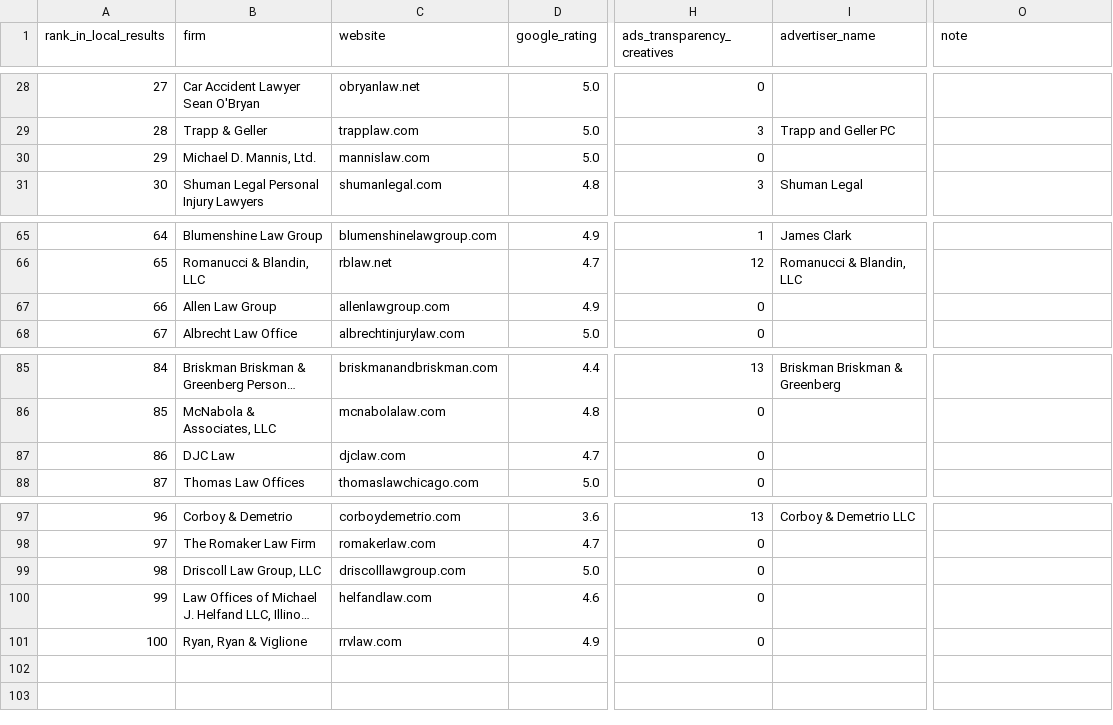
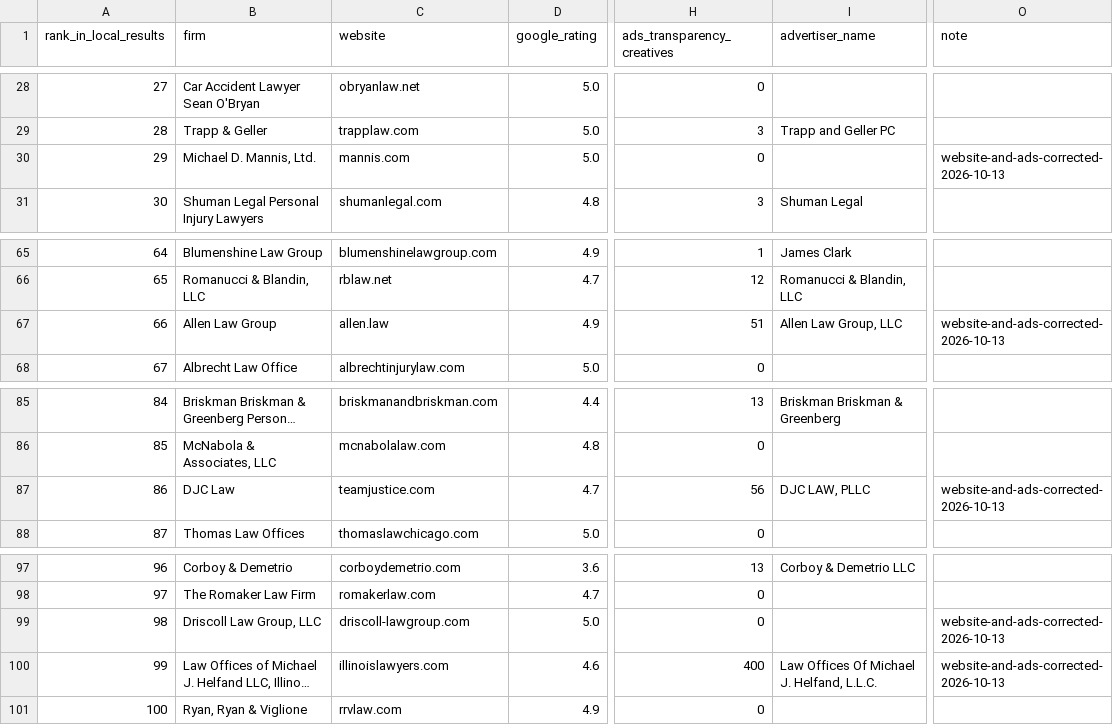
Before and after one commit to jbastide/tools, a CSV file: chicago-personal-injury-lead-gen-study/data.csv, drawn as a sheet; only a part is shown, gaps mark what is left out; long unchanged cells end in …; the diff names each change by its address in the sheet, - before the commit and + after, or states it on an @@ line.

```diff
--- a/chicago-personal-injury-lead-gen-study/data.csv
+++ b/chicago-personal-injury-lead-gen-study/data.csv
-C30 (website): mannislaw.com
+C30 (website): mannis.com
-O30 (note): (empty)
+O30 (note): website-and-ads-corrected-2026-10-13
-C67 (website): allenlawgroup.com
+C67 (website): allen.law
-H67 (ads_transparency_creatives): 0
+H67 (ads_transparency_creatives): 51
-I67 (advertiser_name): (empty)
+I67 (advertiser_name): Allen Law Group, LLC
-O67 (note): (empty)
+O67 (note): website-and-ads-corrected-2026-10-13
-C87 (website): djclaw.com
+C87 (website): teamjustice.com
-H87 (ads_transparency_creatives): 0
+H87 (ads_transparency_creatives): 56
-I87 (advertiser_name): (empty)
+I87 (advertiser_name): DJC LAW, PLLC
-O87 (note): (empty)
+O87 (note): website-and-ads-corrected-2026-10-13
-C99 (website): driscolllawgroup.com
+C99 (website): driscoll-lawgroup.com
-O99:O100 (note): (empty)
+O99:O100 (note): website-and-ads-corrected-2026-10-13
-C100 (website): helfandlaw.com
+C100 (website): illinoislawyers.com
-H100 (ads_transparency_creatives): 0
+H100 (ads_transparency_creatives): 400
-I100 (advertiser_name): (empty)
+I100 (advertiser_name): Law Offices Of Michael J. Helfand, L.L.C.
```
Also changed, not shown: 7 other files.
